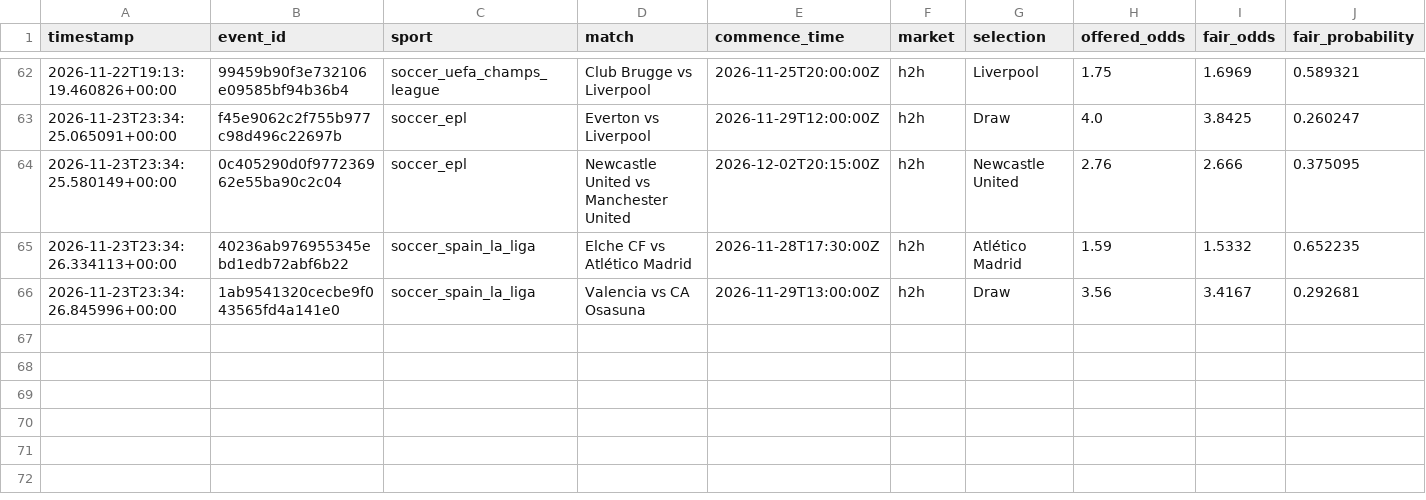
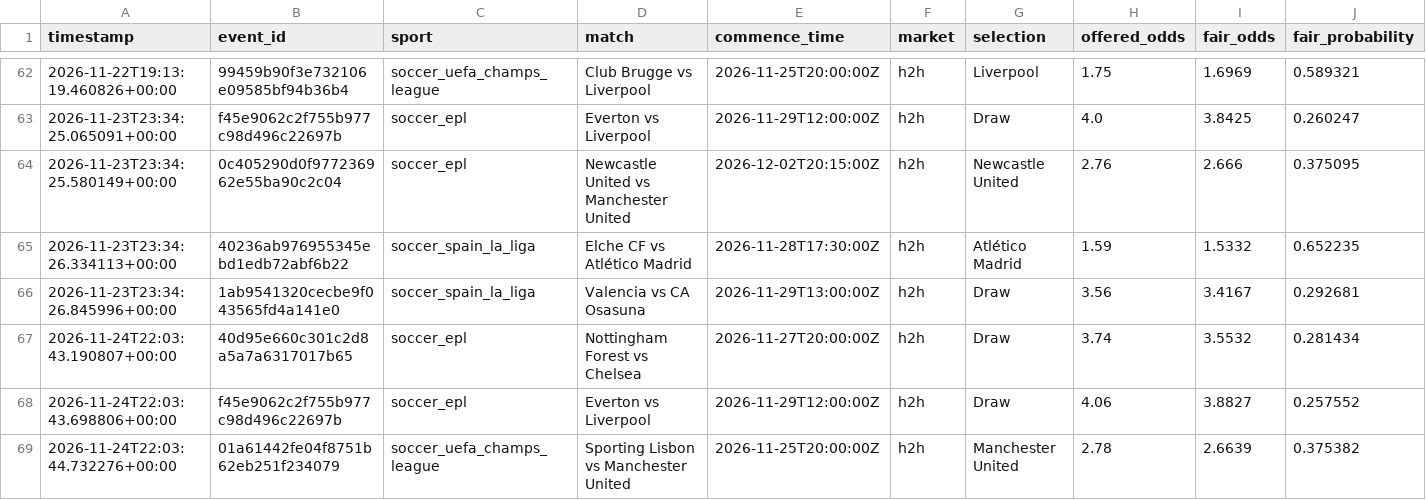
Before and after one commit to Sirkings14/1xbet-value-bot, a CSV file: signals.csv, drawn as a sheet; only a part is shown, gaps mark what is left out; rows hold the shown columns only; the diff names each change by its address in the sheet, - before the commit and + after, or states it on an @@ line.

```diff
--- a/signals.csv
+++ b/signals.csv
+row 67: 2026-11-24T22:03:43.190807+00:00 | 40d95e660c301c2d8a5a7a6317017b65 | soccer_epl | Nottingham Forest vs Chelsea | 2026-11-27T20:00:00Z | h2h | Draw | 3.74 | 3.5532 | 0.281434
+row 68: 2026-11-24T22:03:43.698806+00:00 | f45e9062c2f755b977c98d496c22697b | soccer_epl | Everton vs Liverpool | 2026-11-29T12:00:00Z | h2h | Draw | 4.06 | 3.8827 | 0.257552
+row 69: 2026-11-24T22:03:44.732276+00:00 | 01a61442fe04f8751b62eb251f234079 | soccer_uefa_champs_league | Sporting Lisbon vs Manchester United | 2026-11-25T20:00:00Z | h2h | Manchester United | 2.78 | 2.6639 | 0.375382
```
Also changed, not shown: analysis_report.csv, sent_alerts_cache.csv.
